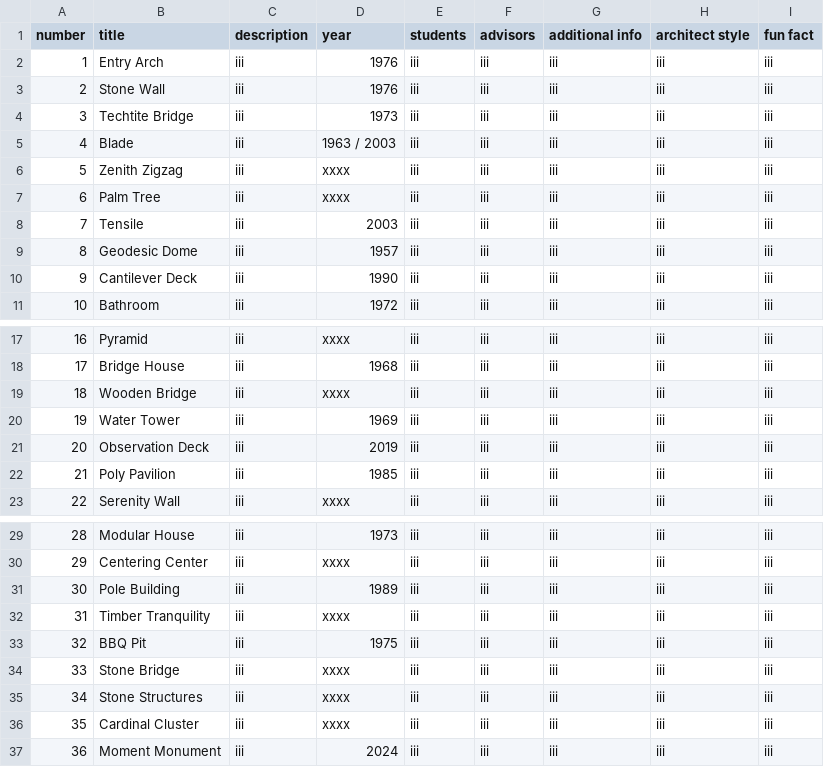
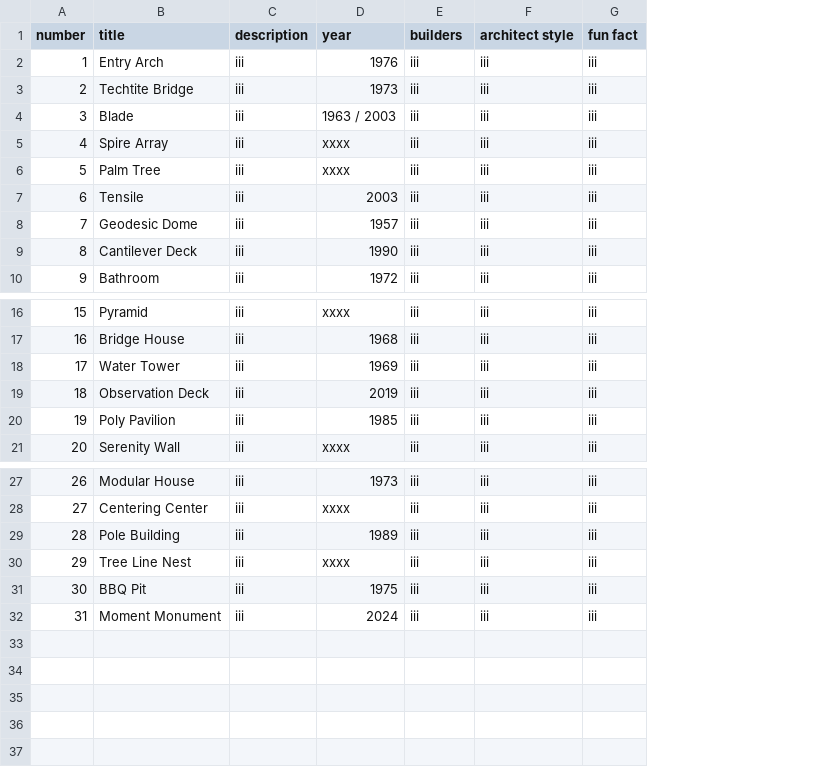
Before and after one commit to parker-boom/PolyCanyon, a CSV file: assets/data/structures.csv, drawn as a sheet; only a part is shown, gaps mark what is left out; removed rows and columns are numbered as before the commit, all else as after; the diff names each change by its address in the sheet, - before the commit and + after, or states it on an @@ line.

Commit message:
Remove some structures, updated maps, CSVs, and source files

```diff
--- a/assets/data/structures.csv
+++ b/assets/data/structures.csv
-column F (advisors), row 2: iii; rows 4-11: all iii; rows 17-18: iii | iii; rows 20-23: all iii; rows 29-33: all iii; row 37: iii
-column G (additional info), row 2: iii; rows 4-11: all iii; rows 17-18: iii | iii; rows 20-23: all iii; rows 29-33: all iii; row 37: iii
-E1: students
+E1: builders
-row 3: 2 | Stone Wall | iii | 1976 | iii | iii | iii | iii | iii
@@ column A (number) renumbered from row 3 down @@
-B5 (title): Zenith Zigzag
+B5 (title): Spire Array
-row 19: 18 | Wooden Bridge | iii | xxxx | iii | iii | iii | iii | iii
-B30 (title): Timber Tranquility
+B30 (title): Tree Line Nest
-row 34: 33 | Stone Bridge | iii | xxxx | iii | iii | iii | iii | iii
-row 35: 34 | Stone Structures | iii | xxxx | iii | iii | iii | iii | iii
-row 36: 35 | Cardinal Cluster | iii | xxxx | iii | iii | iii | iii | iii
```
Also changed, not shown: assets/data/mapPoints.csv, 11 other files.
